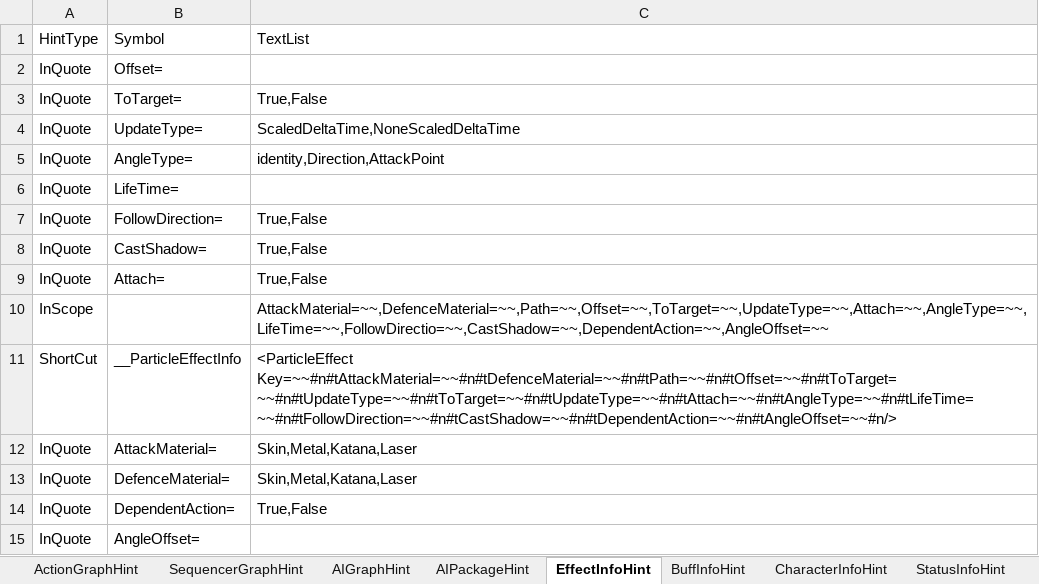
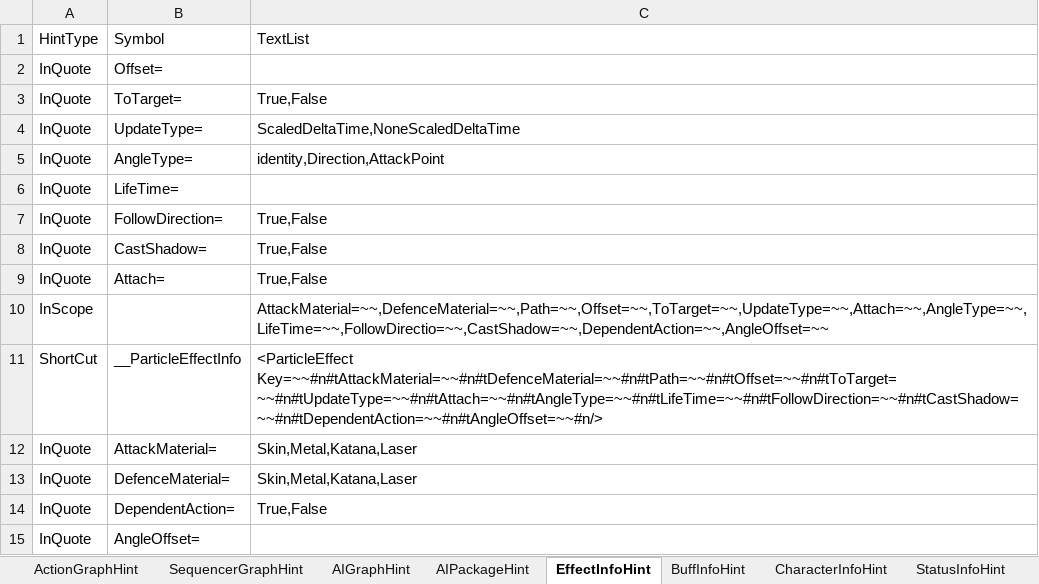
Before and after one commit to NEtuee/ProjectMS, an Excel workbook: Tools/ActionGraphHint.xlsm, sheet EffectInfoHint, drawn as a sheet; values as stored, in another font and other column widths than the file's, no borders; the diff names each change by its address in the sheet, - before the commit and + after, or states it on an @@ line.

Commit message:
hint update

```diff
--- a/Tools/ActionGraphHint.xlsm (sheet EffectInfoHint)
+++ b/Tools/ActionGraphHint.xlsm (sheet EffectInfoHint)
-C11: <ParticleEffect Key=~~#n#tAttackMaterial=~~#n#tDefenceMaterial=~~#n#tPath=~~#n#tOffset=~~#n#tToTarget=~~#n#tUpdateType=~~#n#tToTarget=~~#n#tUpdateType=~~#n#tAttach=~~#n#tAngleType=~~#n#tLifeTime=~~#n#tFollowDirection=~~#n#tCastShadow=~~#n#tDependentAction=~~#n#tAngleOffset=~~#n/>
+C11: <ParticleEffect Key=~~#n#tAttackMaterial=~~#n#tDefenceMaterial=~~#n#tPath=~~#n#tOffset=~~#n#tToTarget=~~#n#tUpdateType=~~#n#tAttach=~~#n#tAngleType=~~#n#tLifeTime=~~#n#tFollowDirection=~~#n#tCastShadow=~~#n#tDependentAction=~~#n#tAngleOffset=~~#n/>
```
Also changed, not shown: 1 other file.
